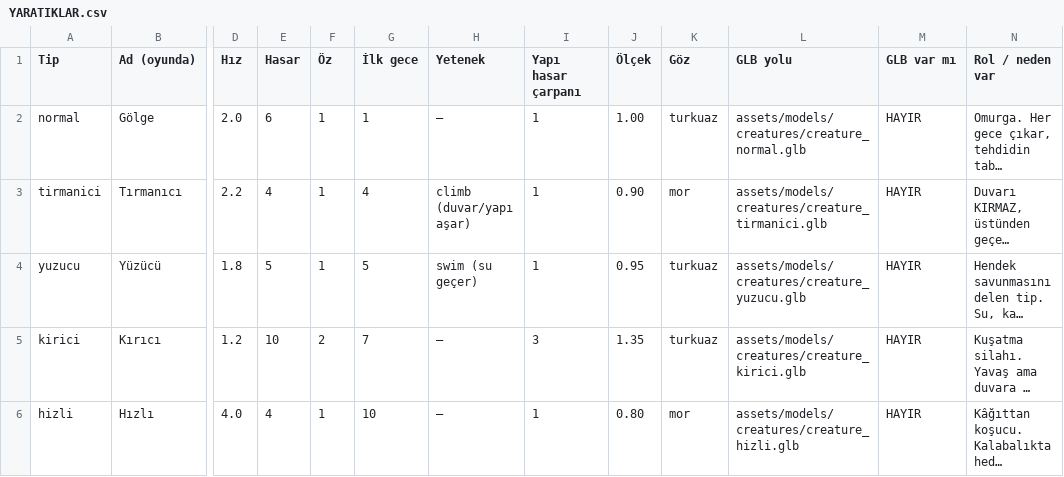
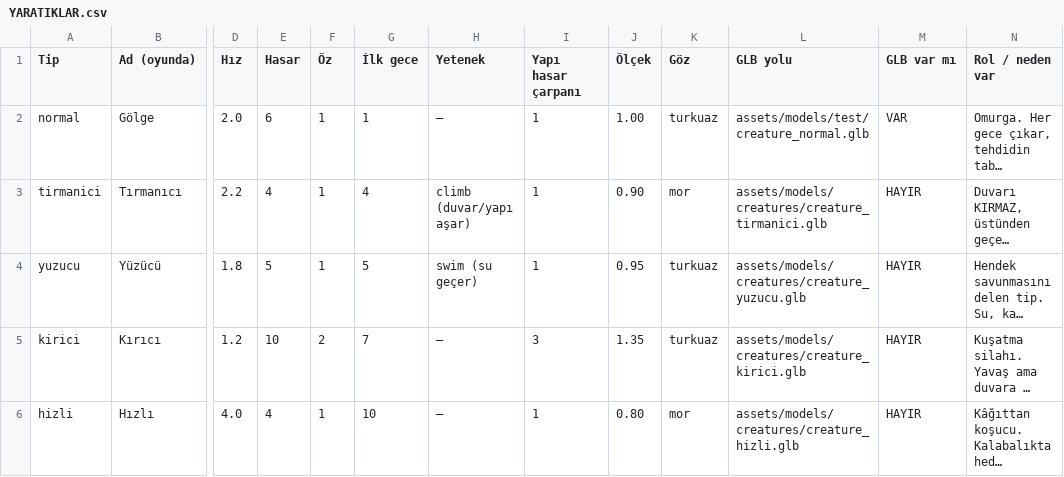
Before and after one commit to ozcinarece/Rable, a CSV file: YARATIKLAR.csv, drawn as a sheet; only a part is shown, gaps mark what is left out; long unchanged cells end in …; the diff names each change by its address in the sheet, - before the commit and + after, or states it on an @@ line.

```diff
--- a/YARATIKLAR.csv
+++ b/YARATIKLAR.csv
-L2 (GLB yolu): assets/models/creatures/creature_normal.glb
+L2 (GLB yolu): assets/models/test/creature_normal.glb
-M2 (GLB var mı): HAYIR
+M2 (GLB var mı): VAR
```
Also changed, not shown: 5 other files.
